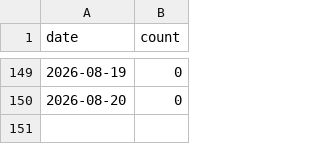
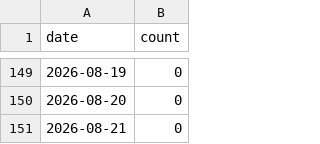
Before and after one commit to matsuzaki-hk/excel-mcp-japanese-support, a CSV file: .github/star-history.csv, drawn as a sheet; only a part is shown, gaps mark what is left out; the diff names each change by its address in the sheet, - before the commit and + after, or states it on an @@ line.

```diff
--- a/.github/star-history.csv
+++ b/.github/star-history.csv
+row 151: 2026-08-21 | 0
```
